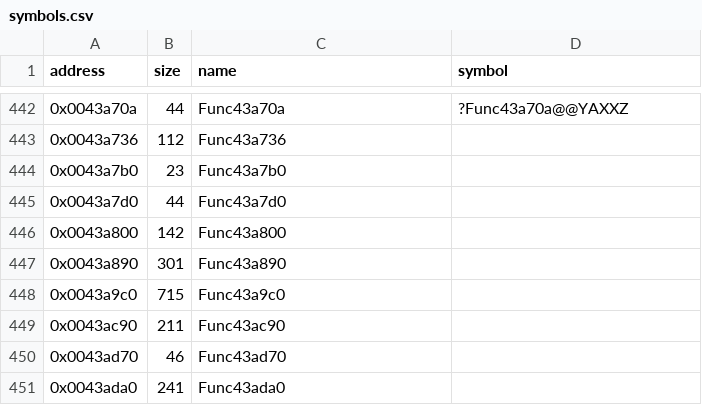
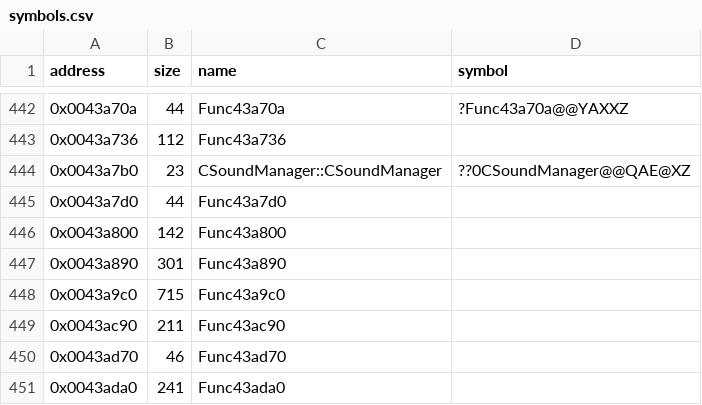
Before and after one commit to Cirno-Labs/th06, a CSV file: config/symbols.csv, drawn as a sheet; only a part is shown, gaps mark what is left out.

Commit message:
Decompile CSoundManager::CSoundManager (0x43a7b0)

```diff
--- a/config/symbols.csv
+++ b/config/symbols.csv
@@ -443,3 +443,3 @@ address,size,name,symbol
 0x0043a736,112,Func43a736,
-0x0043a7b0,23,Func43a7b0,
+0x0043a7b0,23,CSoundManager::CSoundManager,??0CSoundManager@@QAE@XZ
 0x0043a7d0,44,Func43a7d0,
```
Also changed, not shown: 3 other files.
